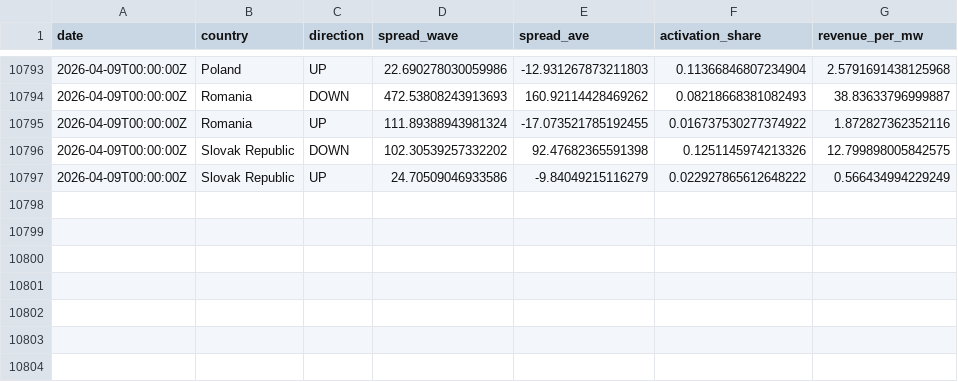
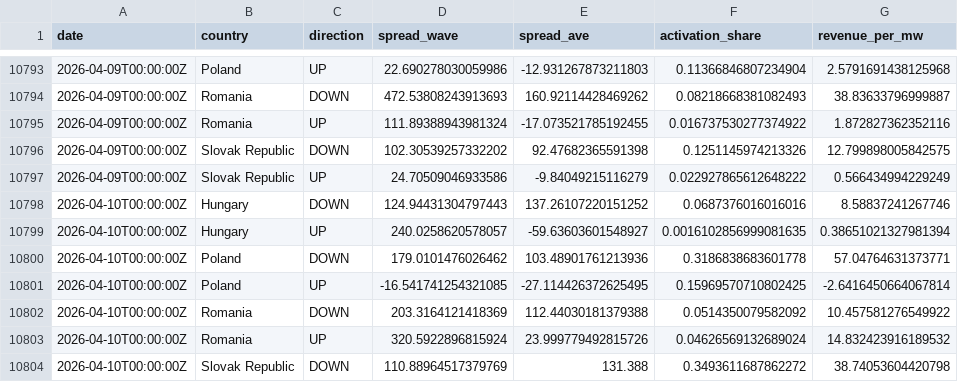
Before and after one commit to atsokol/energy-data-ua-eu, a CSV file: data/data_output/spread_daily.csv, drawn as a sheet; only a part is shown, gaps mark what is left out; the diff names each change by its address in the sheet, - before the commit and + after, or states it on an @@ line.

```diff
--- a/data/data_output/spread_daily.csv
+++ b/data/data_output/spread_daily.csv
+row 10798: 2026-04-10T00:00:00Z | Hungary | DOWN | 124.94431304797443 | 137.26107220151252 | 0.0687376016016016 | 8.58837241267746
+row 10799: 2026-04-10T00:00:00Z | Hungary | UP | 240.0258620578057 | -59.63603601548927 | 0.0016102856999081635 | 0.38651021327981394
+row 10800: 2026-04-10T00:00:00Z | Poland | DOWN | 179.0101476026462 | 103.48901761213936 | 0.3186838683601778 | 57.04764631373771
+row 10801: 2026-04-10T00:00:00Z | Poland | UP | -16.541741254321085 | -27.114426372625495 | 0.15969570710802425 | -2.6416450664067814
+row 10802: 2026-04-10T00:00:00Z | Romania | DOWN | 203.3164121418369 | 112.44030181379388 | 0.0514350079582092 | 10.457581276549922
+row 10803: 2026-04-10T00:00:00Z | Romania | UP | 320.5922896815924 | 23.999779492815726 | 0.04626569132689024 | 14.832423916189532
+row 10804: 2026-04-10T00:00:00Z | Slovak Republic | DOWN | 110.88964517379769 | 131.388 | 0.3493611687862272 | 38.74053604420798
```
Also changed, not shown: data/data_output/DAM weighted price UA.csv, data/data_output/capture_factors_monthly.csv, 14 other files.
